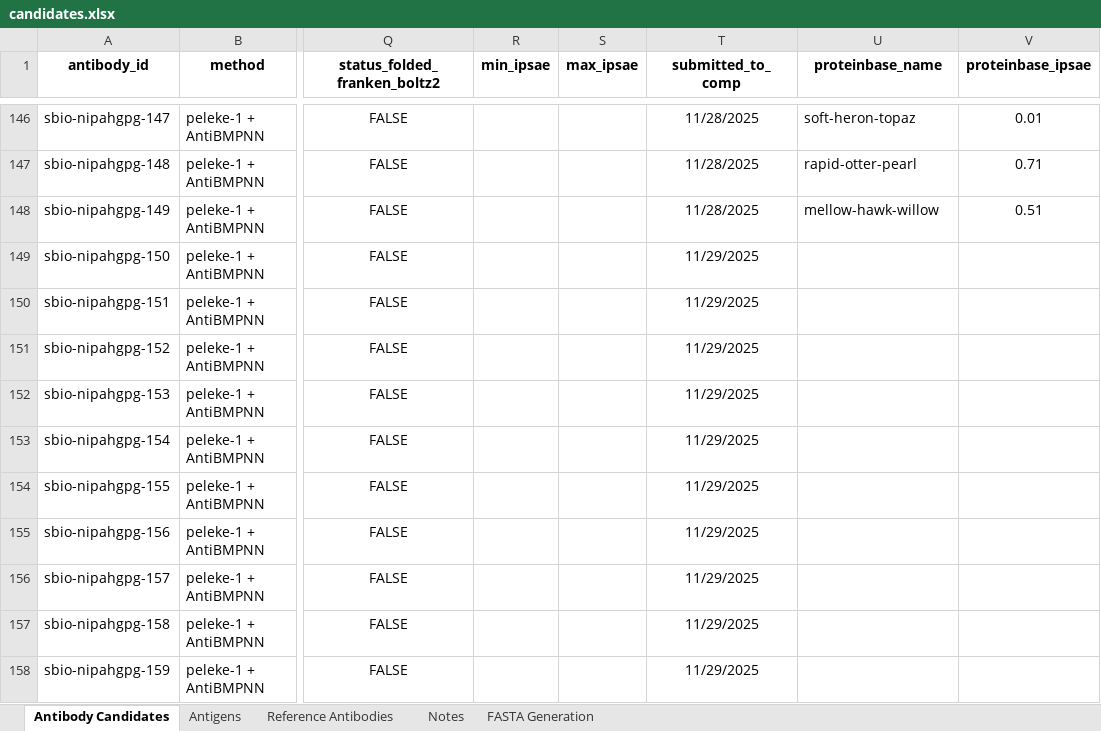
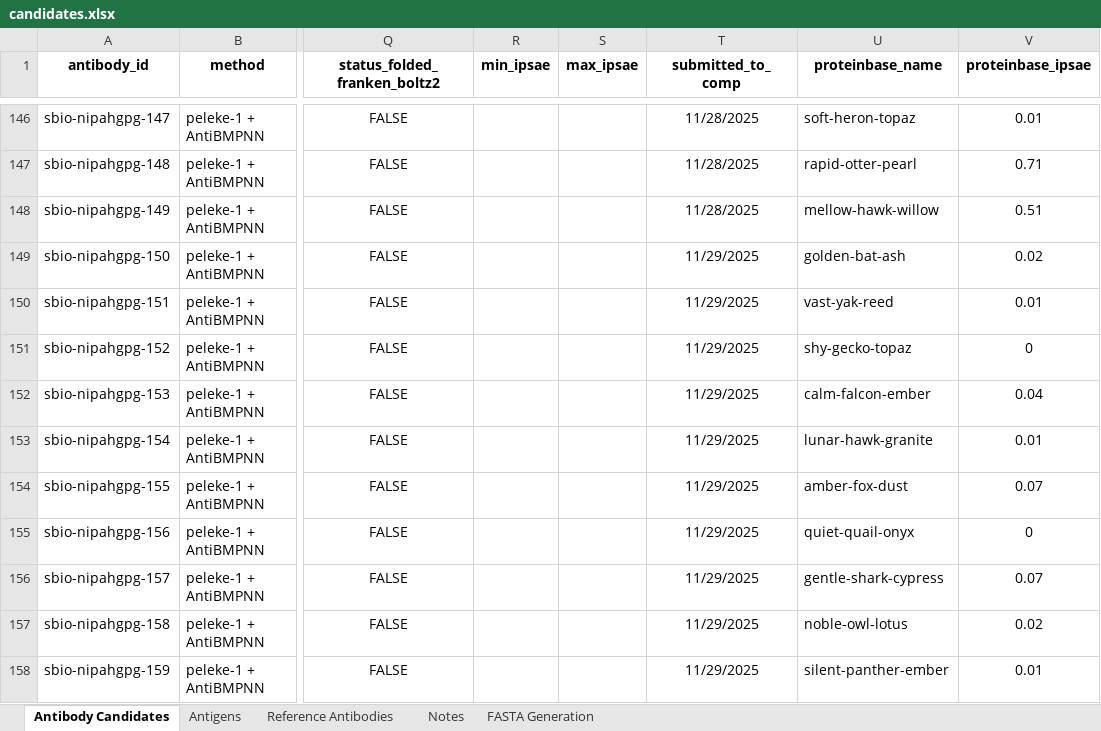
Before and after one commit to silicobio/Nipah_gpG_Fv_Generation, an Excel workbook: candidates.xlsx, sheet Antibody Candidates, drawn as a sheet; only a part is shown, gaps mark what is left out; values as stored, in another font and other column widths than the file's, no borders; conditional formats not drawn; the diff names each change by its address in the sheet, - before the commit and + after, or states it on an @@ line.

Commit message:
Update candidates.xlsx

```diff
--- a/candidates.xlsx (sheet Antibody Candidates)
+++ b/candidates.xlsx (sheet Antibody Candidates)
-U149 (proteinbase_name): (empty)
+U149 (proteinbase_name): golden-bat-ash
-V149 (proteinbase_ipsae): (empty)
+V149 (proteinbase_ipsae): 0.02
-U150 (proteinbase_name): (empty)
+U150 (proteinbase_name): vast-yak-reed
-V150 (proteinbase_ipsae): (empty)
+V150 (proteinbase_ipsae): 0.01
-U151 (proteinbase_name): (empty)
+U151 (proteinbase_name): shy-gecko-topaz
-V151 (proteinbase_ipsae): (empty)
+V151 (proteinbase_ipsae): 0
-U152 (proteinbase_name): (empty)
+U152 (proteinbase_name): calm-falcon-ember
-V152 (proteinbase_ipsae): (empty)
+V152 (proteinbase_ipsae): 0.04
-U153 (proteinbase_name): (empty)
+U153 (proteinbase_name): lunar-hawk-granite
-V153 (proteinbase_ipsae): (empty)
+V153 (proteinbase_ipsae): 0.01
-U154 (proteinbase_name): (empty)
+U154 (proteinbase_name): amber-fox-dust
-V154 (proteinbase_ipsae): (empty)
+V154 (proteinbase_ipsae): 0.07
-U155 (proteinbase_name): (empty)
+U155 (proteinbase_name): quiet-quail-onyx
-V155 (proteinbase_ipsae): (empty)
+V155 (proteinbase_ipsae): 0
-U156 (proteinbase_name): (empty)
+U156 (proteinbase_name): gentle-shark-cypress
-V156 (proteinbase_ipsae): (empty)
+V156 (proteinbase_ipsae): 0.07
-U157 (proteinbase_name): (empty)
+U157 (proteinbase_name): noble-owl-lotus
-V157 (proteinbase_ipsae): (empty)
+V157 (proteinbase_ipsae): 0.02
-U158 (proteinbase_name): (empty)
+U158 (proteinbase_name): silent-panther-ember
-V158 (proteinbase_ipsae): (empty)
+V158 (proteinbase_ipsae): 0.01
```
